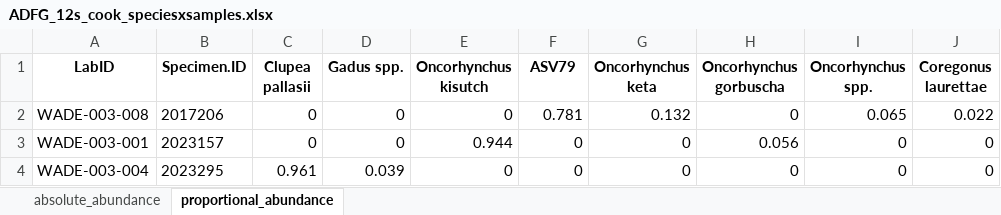
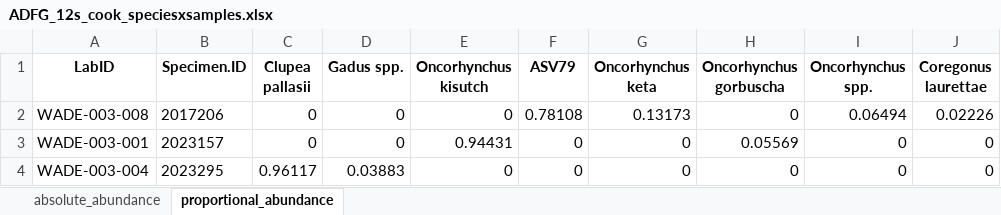
Before and after one commit to m-ball3/Arctic-predator-diet-microbiome, an Excel workbook: Deliverables/12S/regions/cook/ADFG_12s_cook_speciesxsamples.xlsx, sheet proportional_abundance, drawn as a sheet; values as stored, in another font and other column widths than the file's, no borders; the diff names each change by its address in the sheet, - before the commit and + after, or states it on an @@ line.

```diff
--- a/Deliverables/12S/regions/cook/ADFG_12s_cook_speciesxsamples.xlsx (sheet proportional_abundance)
+++ b/Deliverables/12S/regions/cook/ADFG_12s_cook_speciesxsamples.xlsx (sheet proportional_abundance)
-F2 (ASV79): 0.781
+F2 (ASV79): 0.78108
-G2 (Oncorhynchus keta): 0.132
+G2 (Oncorhynchus keta): 0.13173
-I2 (Oncorhynchus spp.): 0.065
+I2 (Oncorhynchus spp.): 0.06494
-J2 (Coregonus laurettae): 0.022
+J2 (Coregonus laurettae): 0.02226
-E3 (Oncorhynchus kisutch): 0.944
+E3 (Oncorhynchus kisutch): 0.94431
-H3 (Oncorhynchus gorbuscha): 0.056
+H3 (Oncorhynchus gorbuscha): 0.05569
-C4 (Clupea pallasii): 0.961
+C4 (Clupea pallasii): 0.96117
-D4 (Gadus spp.): 0.039
+D4 (Gadus spp.): 0.03883
```
Also changed, not shown: Deliverables/12S/regions/arctic/ADFG_12s_arctic_speciesxsamples.xlsx, Deliverables/12S/regions/sbering/ADFG_12s_sbering_speciesxsamples.xlsx, 13 other files.
